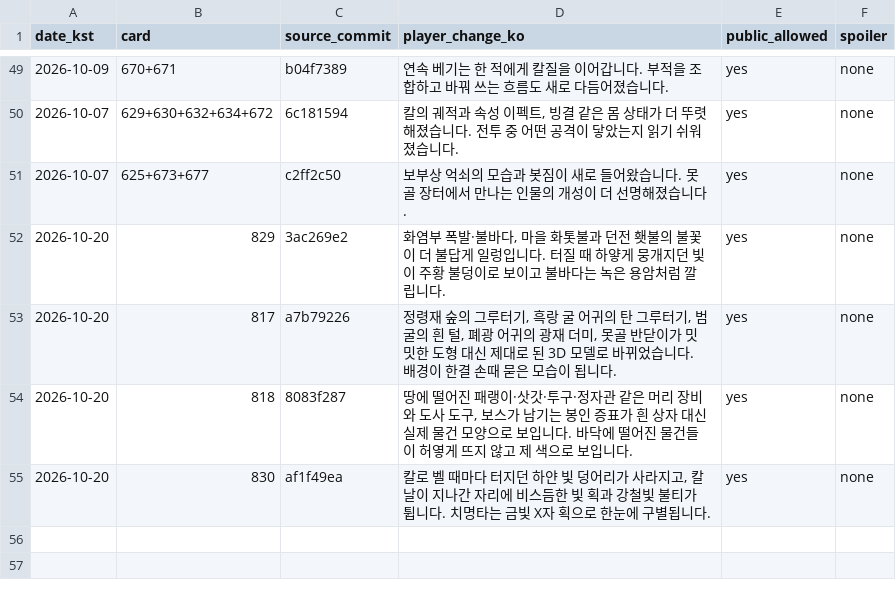
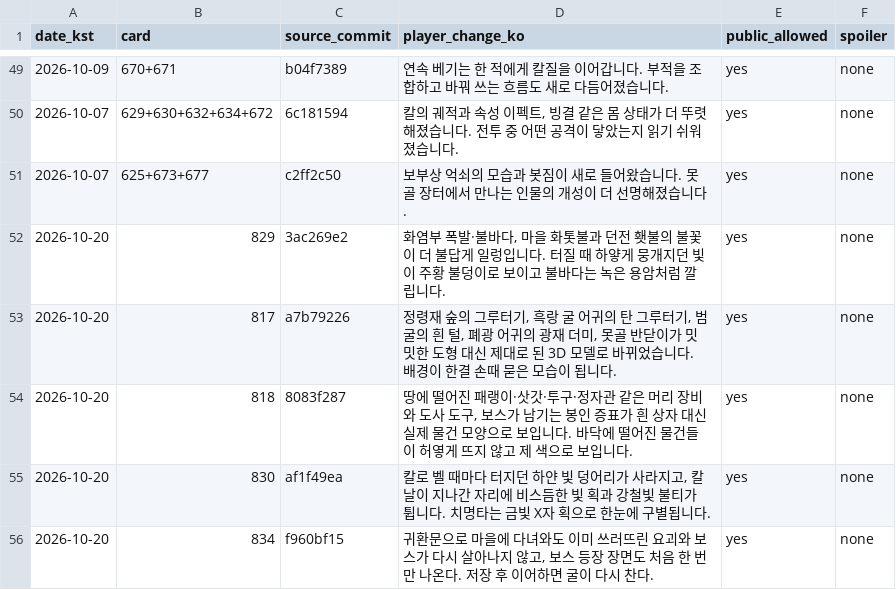
Before and after one commit to genesiskoo/joseon-assets, a CSV file: marketing/2026-10-10/player_changes_public.csv, drawn as a sheet; only a part is shown, gaps mark what is left out; the diff names each change by its address in the sheet, - before the commit and + after, or states it on an @@ line.

```diff
--- a/marketing/2026-10-10/player_changes_public.csv
+++ b/marketing/2026-10-10/player_changes_public.csv
+row 56: 2026-10-20 | 834 | f960bf15 | 귀환문으로 마을에 다녀와도 이미 쓰러뜨린 요괴와 보스가 다시 살아나지 않고, 보스 등장 장면도 처음 한 번만 나온다. 저장 후 이어하면 굴이 다시 찬다. | yes | none
```
